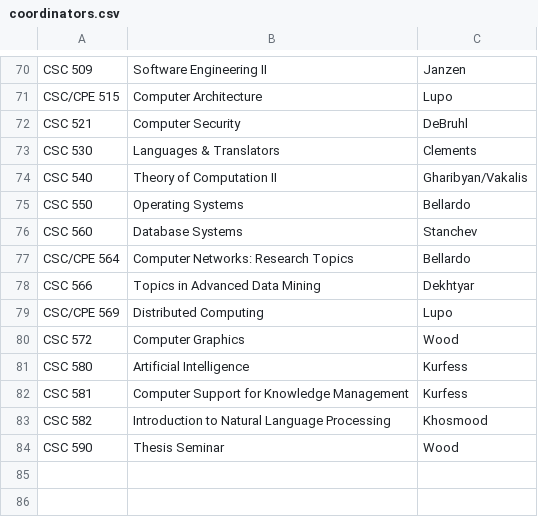
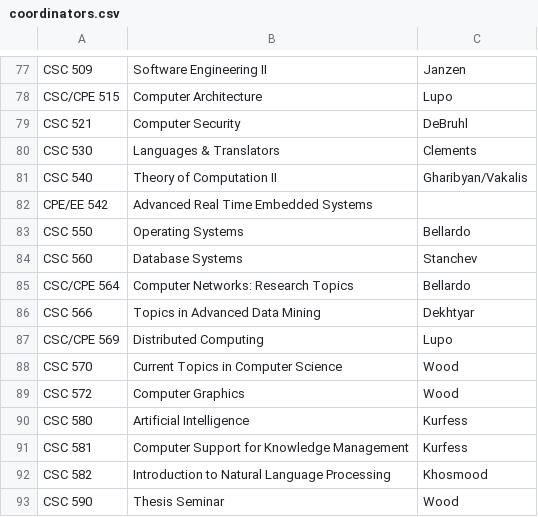
Before and after one commit to jbclements/csse-scheduling, a CSV file: csse-scheduling/coordinators.csv, drawn as a sheet; only a part is shown, gaps mark what is left out; the diff covers the shown part only; the diff names each change by its address in the sheet, - before the commit and + after, or states it on an @@ line.

```diff
--- a/csse-scheduling/coordinators.csv
+++ b/csse-scheduling/coordinators.csv
+row 82: CPE/EE 542 | Advanced Real Time Embedded Systems
+row 88: CSC 570 | Current Topics in Computer Science | Wood
```
Also changed, not shown: 9 added rows and 1 edited cell elsewhere in this file.
